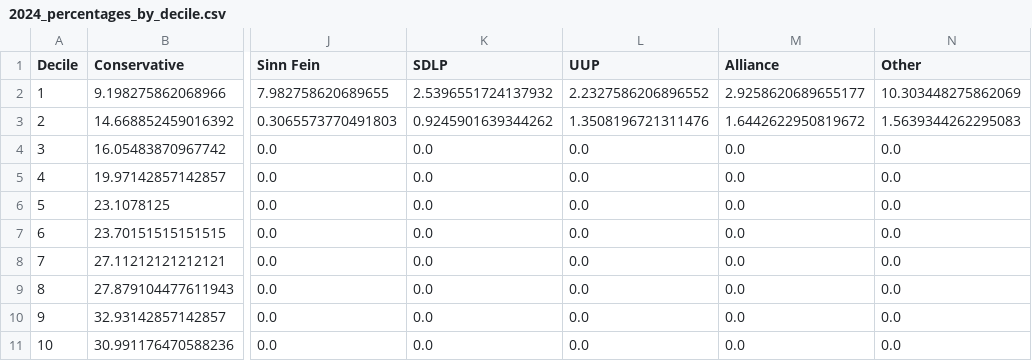
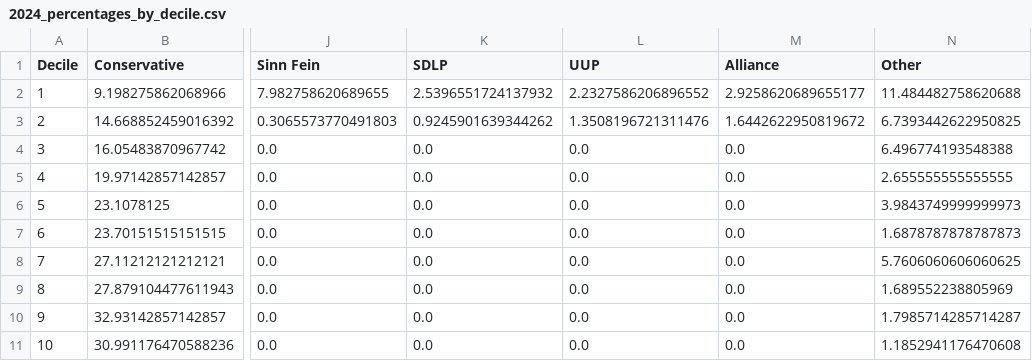
Before and after one commit to JacobWeinbren/2024-Election, a CSV file: output/2024_percentages_by_decile.csv, drawn as a sheet; only a part is shown, gaps mark what is left out; the diff names each change by its address in the sheet, - before the commit and + after, or states it on an @@ line.

Commit message:
Fixed other

```diff
--- a/output/2024_percentages_by_decile.csv
+++ b/output/2024_percentages_by_decile.csv
-N2 (Other): 10.303448275862069
+N2 (Other): 11.484482758620688
-N3 (Other): 1.5639344262295083
+N3 (Other): 6.7393442622950825
-N4 (Other): 0.0
+N4 (Other): 6.496774193548388
-N5 (Other): 0.0
+N5 (Other): 2.655555555555555
-N6 (Other): 0.0
+N6 (Other): 3.9843749999999973
-N7 (Other): 0.0
+N7 (Other): 1.6878787878787873
-N8 (Other): 0.0
+N8 (Other): 5.7606060606060625
-N9 (Other): 0.0
+N9 (Other): 1.689552238805969
-N10 (Other): 0.0
+N10 (Other): 1.7985714285714287
-N11 (Other): 0.0
+N11 (Other): 1.1852941176470608
```
Also changed, not shown: output/percentage_point_changes.csv, 1 other file.
